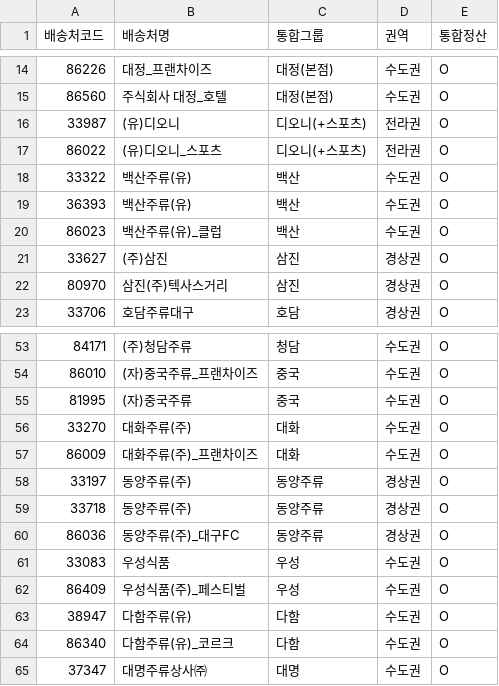
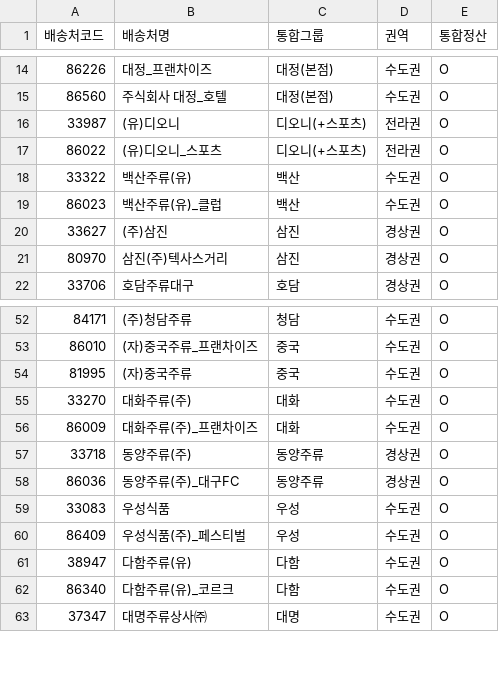
Before and after one commit to dev-toolkit-26/personal-data-viz, a CSV file: Freight/기준데이터_코드통합마스터.csv, drawn as a sheet; only a part is shown, gaps mark what is left out.

```diff
--- a/Freight/기준데이터_코드통합마스터.csv
+++ b/Freight/기준데이터_코드통합마스터.csv
@@ -18,3 +18,2 @@
 33322,백산주류(유),백산,수도권,O
-36393,백산주류(유),백산,수도권,O
 86023,백산주류(유)_클럽,백산,수도권,O
@@ -57,3 +56,2 @@
 86009,대화주류(주)_프랜차이즈,대화,수도권,O
-33197,동양주류(주),동양주류,경상권,O
 33718,동양주류(주),동양주류,경상권,O
```
Also changed, not shown: 1 other file.
